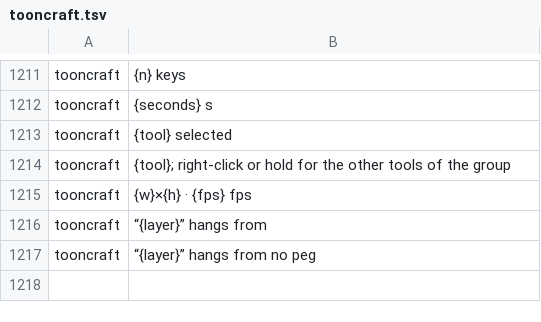
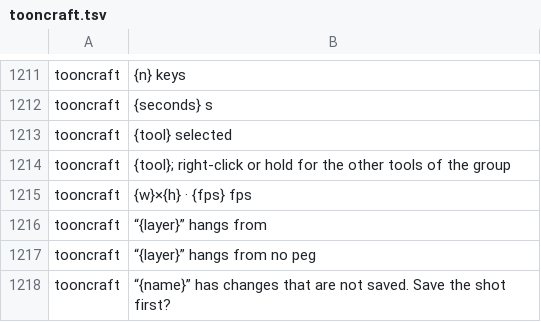
Before and after one commit to XmYx/tooncraft, a TSV file: locales/tooncraft.tsv, drawn as a sheet; only a part is shown, gaps mark what is left out.

```diff
--- a/locales/tooncraft.tsv
+++ b/locales/tooncraft.tsv
@@ -1217 +1217,2 @@ tooncraft	“{layer}” hangs from
 tooncraft	“{layer}” hangs from no peg	
+tooncraft	“{name}” has changes that are not saved. Save the shot first?	
```
Also changed, not shown: 7 other files.
